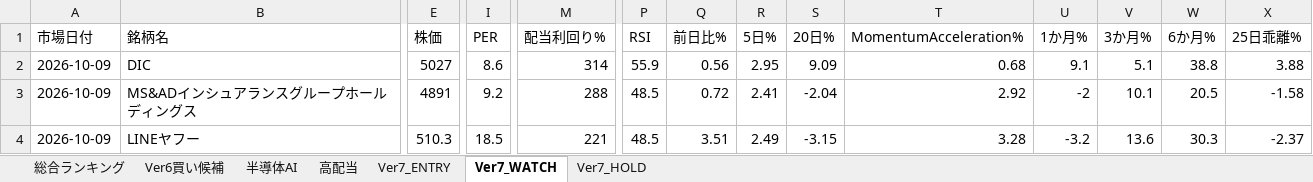
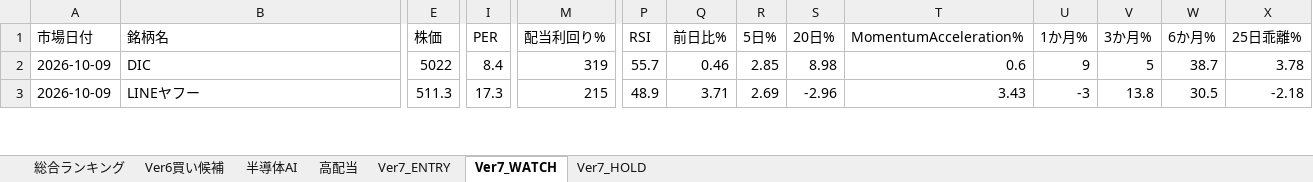
Before and after one commit to izumi7139-ai/nikkei225-line-bot, an Excel workbook: reports/daily/nikkei225_ranking_ver7_20261009.xlsx, sheet Ver7_WATCH, drawn as a sheet; only a part is shown, gaps mark what is left out; values as stored, in another font and other column widths than the file's, no borders; removed rows and columns are numbered as before the commit, all else as after; rows hold the shown columns only; the diff covers the shown part only; the diff names each change by its address in the sheet, - before the commit and + after, or states it on an @@ line.

```diff
--- a/reports/daily/nikkei225_ranking_ver7_20261009.xlsx (sheet Ver7_WATCH)
+++ b/reports/daily/nikkei225_ranking_ver7_20261009.xlsx (sheet Ver7_WATCH)
-E2 (株価): 5027
+E2 (株価): 5022
-I2 (PER): 8.6
+I2 (PER): 8.4
-M2 (配当利回り%): 314
+M2 (配当利回り%): 319
-P2 (RSI): 55.9
+P2 (RSI): 55.7
-Q2 (前日比%): 0.56
+Q2 (前日比%): 0.46
-R2 (5日%): 2.95
+R2 (5日%): 2.85
-S2 (20日%): 9.09
+S2 (20日%): 8.98
-T2 (MomentumAcceleration%): 0.68
+T2 (MomentumAcceleration%): 0.6
-U2 (1か月%): 9.1
+U2 (1か月%): 9
-V2 (3か月%): 5.1
+V2 (3か月%): 5
-W2 (6か月%): 38.8
+W2 (6か月%): 38.7
-X2 (25日乖離%): 3.88
+X2 (25日乖離%): 3.78
-row 3: 2026-10-09 | MS&ADインシュアランスグループホールディングス | 4891 | 9.2 | 288 | 48.5 | 0.72 | 2.41 | -2.04 | 2.92 | -2 | 10.1 | 20.5 | -1.58
-E3 (株価): 510.3
+E3 (株価): 511.3
-I3 (PER): 18.5
+I3 (PER): 17.3
-M3 (配当利回り%): 221
+M3 (配当利回り%): 215
-P3 (RSI): 48.5
+P3 (RSI): 48.9
-Q3 (前日比%): 3.51
+Q3 (前日比%): 3.71
-R3 (5日%): 2.49
+R3 (5日%): 2.69
-S3 (20日%): -3.15
+S3 (20日%): -2.96
-T3 (MomentumAcceleration%): 3.28
+T3 (MomentumAcceleration%): 3.43
-U3 (1か月%): -3.2
+U3 (1か月%): -3
-V3 (3か月%): 13.6
+V3 (3か月%): 13.8
-W3 (6か月%): 30.3
+W3 (6か月%): 30.5
-X3 (25日乖離%): -2.37
+X3 (25日乖離%): -2.18
```
Also changed, not shown: 1 added row, 1 removed row and 119 edited cells elsewhere in this sheet, sheet 総合ランキング, sheet Ver6買い候補, sheet 半導体AI, sheet 高配当, sheet Ver7_HOLD, sheet Ver7_ENTRY, 6 other files.
